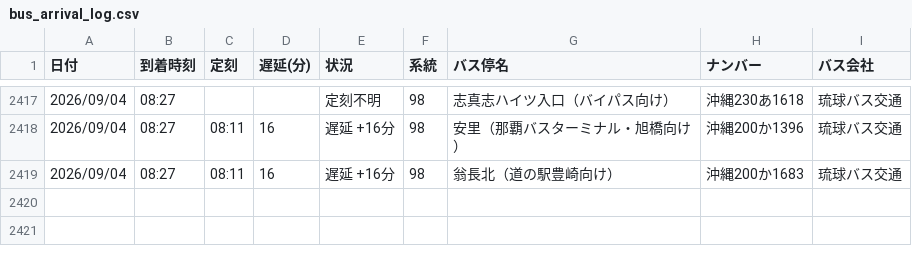
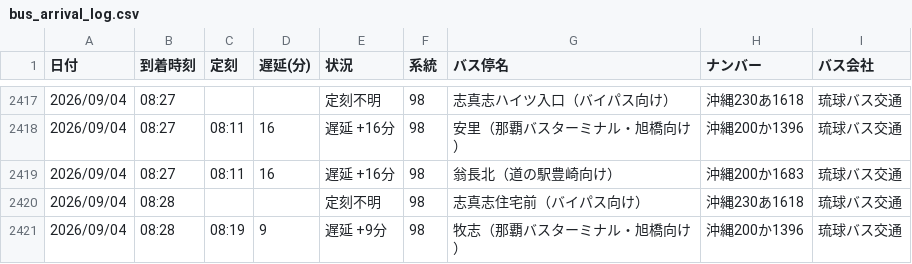
Before and after one commit to uy819/bus-tracker2, a CSV file: data/raw/98_up/bus_arrival_log.csv, drawn as a sheet; only a part is shown, gaps mark what is left out.

```diff
--- a/data/raw/98_up/bus_arrival_log.csv
+++ b/data/raw/98_up/bus_arrival_log.csv
@@ -2419 +2419,3 @@
 2026/09/04,08:27,08:11,16,遅延 +16分,98,翁長北（道の駅豊崎向け）,沖縄200か1683,琉球バス交通
+2026/09/04,08:28,,,定刻不明,98,志真志住宅前（バイパス向け）,沖縄230あ1618,琉球バス交通
+2026/09/04,08:28,08:19,9,遅延 +9分,98,牧志（那覇バスターミナル・旭橋向け）,沖縄200か1396,琉球バス交通
```
Also changed, not shown: 1 other file.
